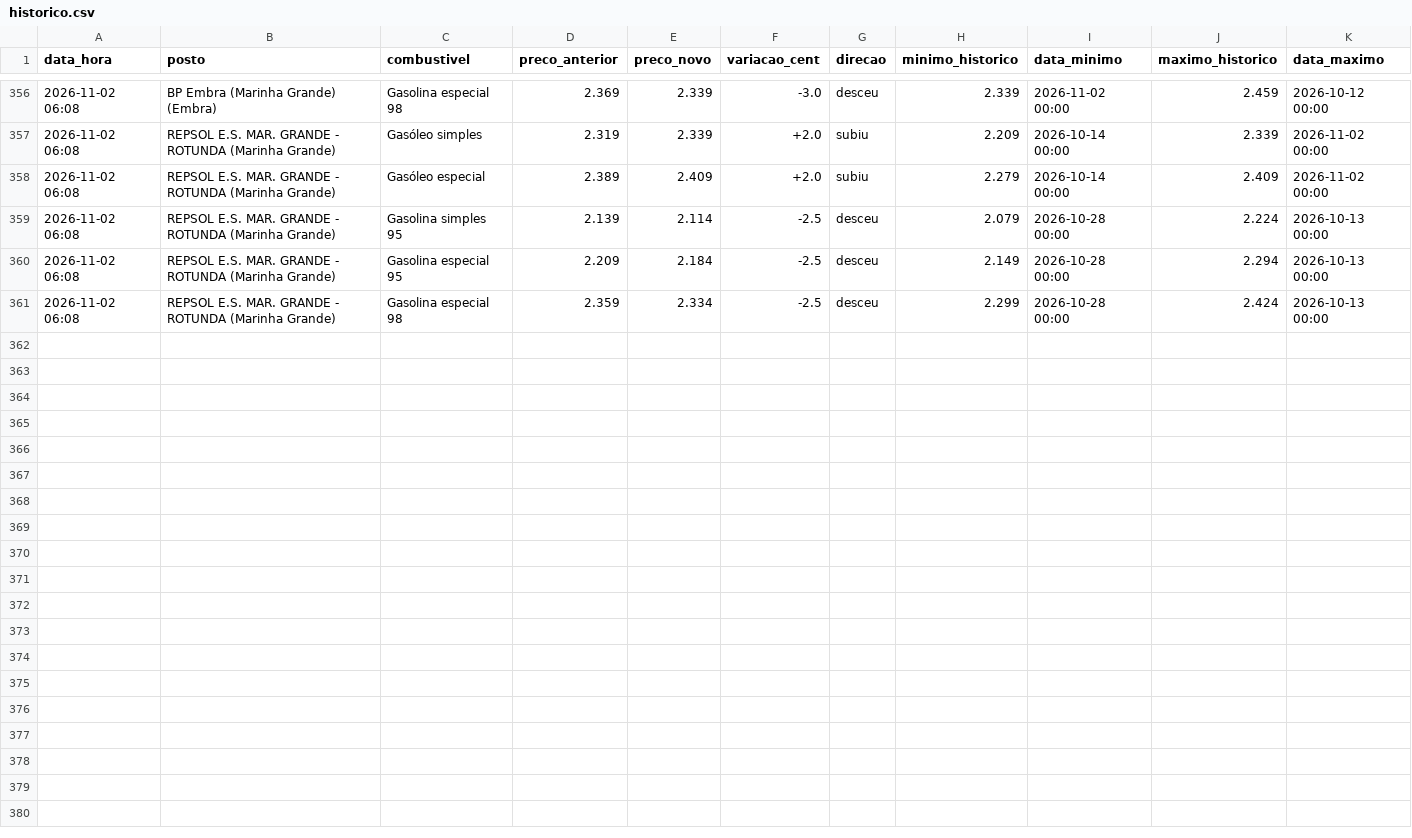
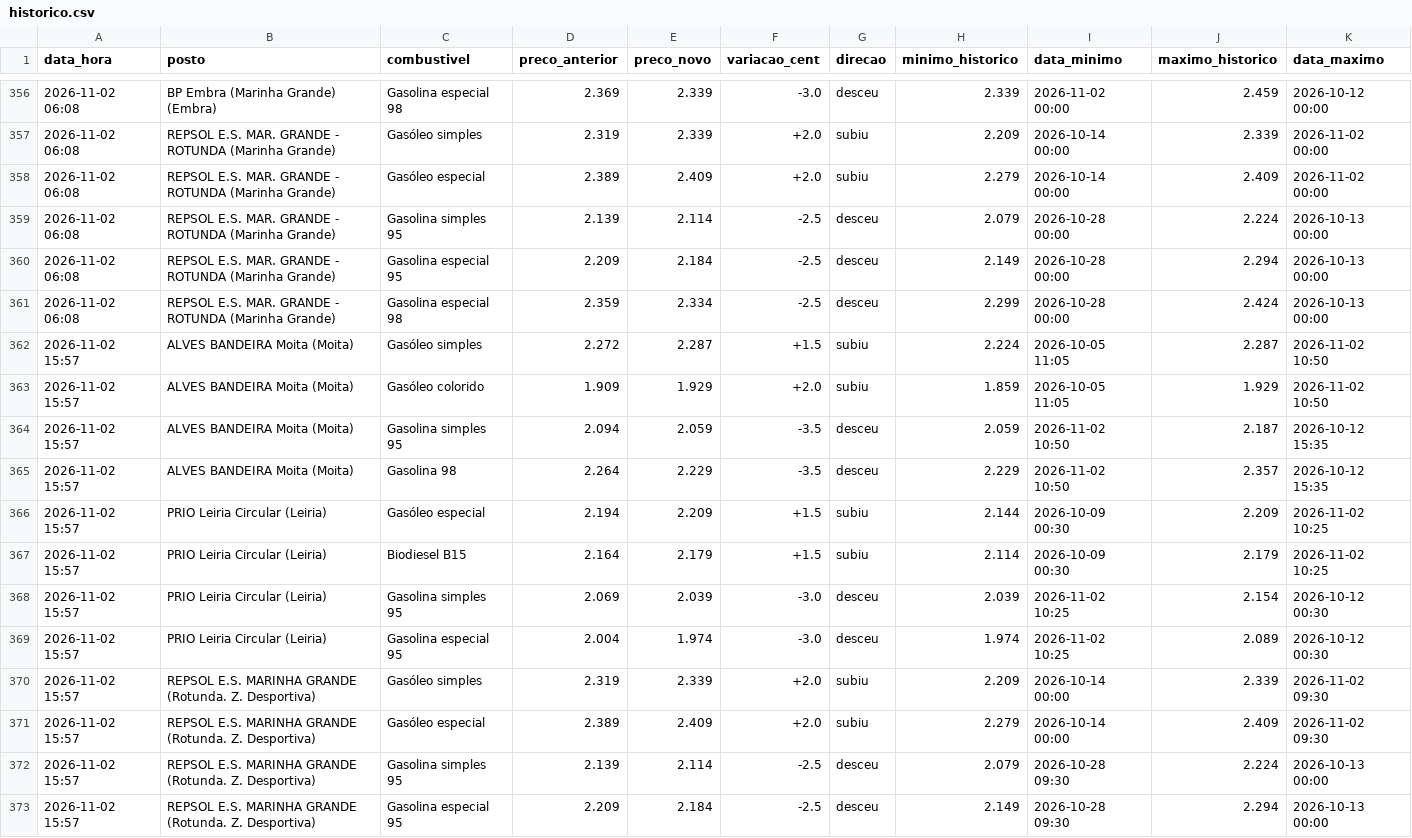
Before and after one commit to rodrigoosv/combustiveis-, a CSV file: historico.csv, drawn as a sheet; only a part is shown, gaps mark what is left out.

```diff
--- a/historico.csv
+++ b/historico.csv
@@ -361 +361,13 @@ data_hora,posto,combustivel,preco_anterior,preco_novo,variacao_cent,direcao,mini
 2026-11-02 06:08,REPSOL E.S. MAR. GRANDE - ROTUNDA (Marinha Grande),Gasolina especial 98,2.359,2.334,-2.5,desceu,2.299,2026-10-28 00:00,2.424,2026-10-13 00:00
+2026-11-02 15:57,ALVES BANDEIRA Moita (Moita),Gasóleo simples,2.272,2.287,+1.5,subiu,2.224,2026-10-05 11:05,2.287,2026-11-02 10:50
+2026-11-02 15:57,ALVES BANDEIRA Moita (Moita),Gasóleo colorido,1.909,1.929,+2.0,subiu,1.859,2026-10-05 11:05,1.929,2026-11-02 10:50
+2026-11-02 15:57,ALVES BANDEIRA Moita (Moita),Gasolina simples 95,2.094,2.059,-3.5,desceu,2.059,2026-11-02 10:50,2.187,2026-10-12 15:35
+2026-11-02 15:57,ALVES BANDEIRA Moita (Moita),Gasolina 98,2.264,2.229,-3.5,desceu,2.229,2026-11-02 10:50,2.357,2026-10-12 15:35
+2026-11-02 15:57,PRIO Leiria Circular (Leiria),Gasóleo especial,2.194,2.209,+1.5,subiu,2.144,2026-10-09 00:30,2.209,2026-11-02 10:25
+2026-11-02 15:57,PRIO Leiria Circular (Leiria),Biodiesel B15,2.164,2.179,+1.5,subiu,2.114,2026-10-09 00:30,2.179,2026-11-02 10:25
+2026-11-02 15:57,PRIO Leiria Circular (Leiria),Gasolina simples 95,2.069,2.039,-3.0,desceu,2.039,2026-11-02 10:25,2.154,2026-10-12 00:30
+2026-11-02 15:57,PRIO Leiria Circular (Leiria),Gasolina especial 95,2.004,1.974,-3.0,desceu,1.974,2026-11-02 10:25,2.089,2026-10-12 00:30
+2026-11-02 15:57,REPSOL E.S. MARINHA GRANDE (Rotunda. Z. Desportiva),Gasóleo simples,2.319,2.339,+2.0,subiu,2.209,2026-10-14 00:00,2.339,2026-11-02 09:30
+2026-11-02 15:57,REPSOL E.S. MARINHA GRANDE (Rotunda. Z. Desportiva),Gasóleo especial,2.389,2.409,+2.0,subiu,2.279,2026-10-14 00:00,2.409,2026-11-02 09:30
+2026-11-02 15:57,REPSOL E.S. MARINHA GRANDE (Rotunda. Z. Desportiva),Gasolina simples 95,2.139,2.114,-2.5,desceu,2.079,2026-10-28 09:30,2.224,2026-10-13 00:00
+2026-11-02 15:57,REPSOL E.S. MARINHA GRANDE (Rotunda. Z. Desportiva),Gasolina especial 95,2.209,2.184,-2.5,desceu,2.149,2026-10-28 09:30,2.294,2026-10-13 00:00
```
Also changed, not shown: 4 other files.
